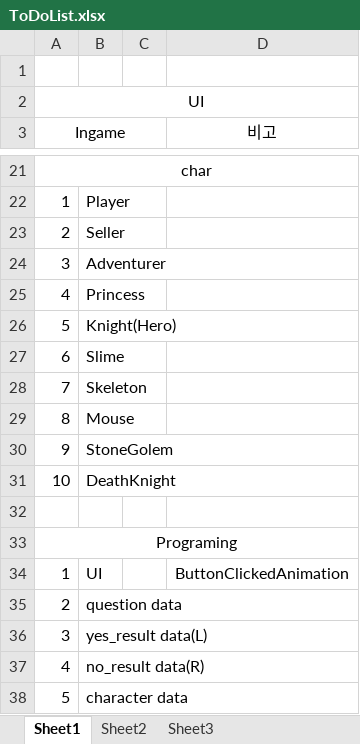
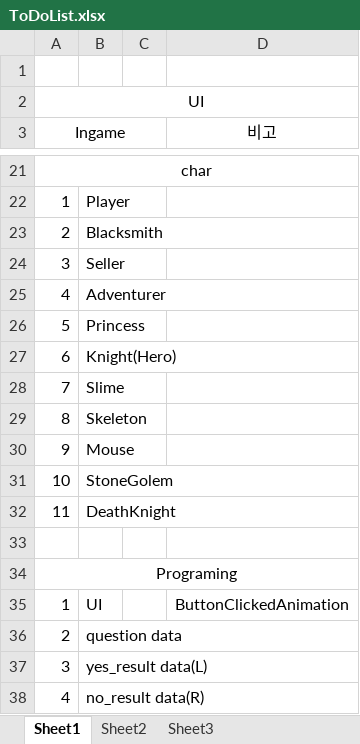
Before and after one commit to sthie/SelectWorm, an Excel workbook: ToDoList.xlsx, sheet Sheet1, drawn as a sheet; only a part is shown, gaps mark what is left out; the shorter side is filled out with more unchanged rows; values as stored, in another font and other column widths than the file's, no borders; addresses are those after the commit; the diff names each change by its address in the sheet, - before the commit and + after, or states it on an @@ line.

```diff
--- a/ToDoList.xlsx (sheet Sheet1)
+++ b/ToDoList.xlsx (sheet Sheet1)
+row 23: 2 | Blacksmith
-A24 (Ingame): 2
+A24 (Ingame): 3
-A25 (Ingame): 3
+A25 (Ingame): 4
-A26 (Ingame): 4
+A26 (Ingame): 5
-A27 (Ingame): 5
+A27 (Ingame): 6
-A28 (Ingame): 6
+A28 (Ingame): 7
-A29 (Ingame): 7
+A29 (Ingame): 8
-A30 (Ingame): 8
+A30 (Ingame): 9
-A31 (Ingame): 9
+A31 (Ingame): 10
-A32 (Ingame): 10
+A32 (Ingame): 11
```
Also changed, not shown: 2 other files.
